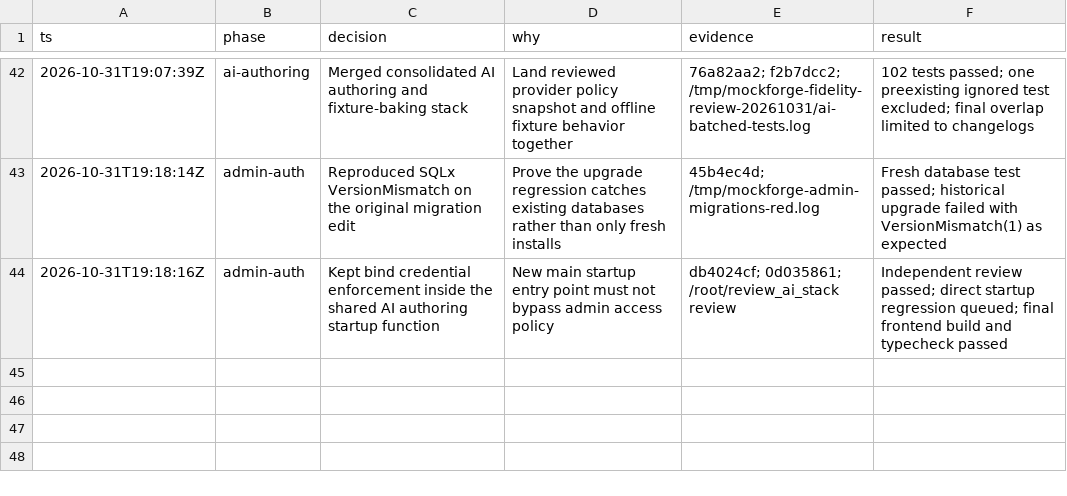
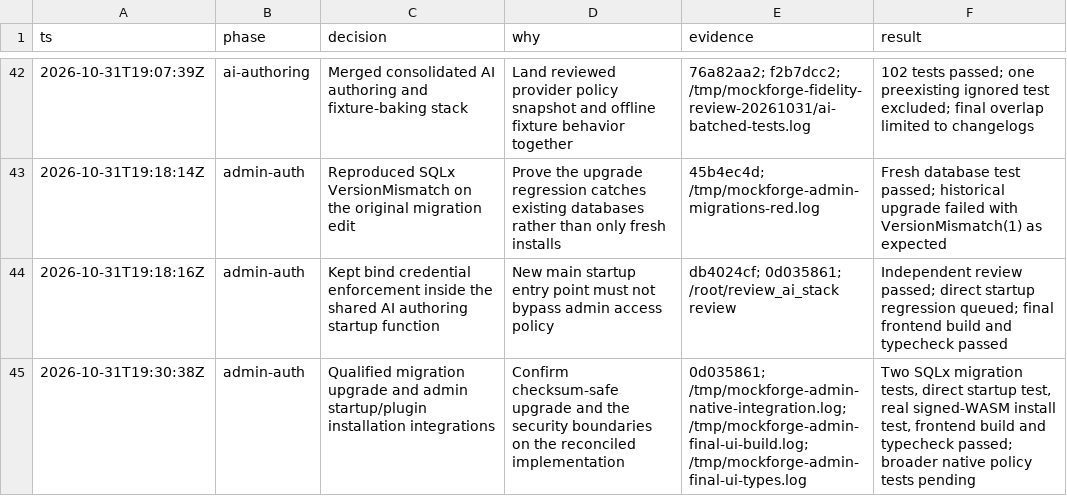
Before and after one commit to SaaSy-Solutions/mockforge, a TSV file: docs/operations/pr-merges-20261031.tsv, drawn as a sheet; only a part is shown, gaps mark what is left out; the diff names each change by its address in the sheet, - before the commit and + after, or states it on an @@ line.

Commit message:
docs: record successful admin integration controls

```diff
--- a/docs/operations/pr-merges-20261031.tsv
+++ b/docs/operations/pr-merges-20261031.tsv
+row 45: 2026-10-31T19:30:38Z | admin-auth | Qualified migration upgrade and admin startup/plugin installation integrations | Confirm checksum-safe upgrade and the security boundaries on the reconciled implementation | 0d035861; /tmp/mockforge-admin-native-integration.log; /tmp/mockforge-admin-final-ui-build.log; /tmp/mockforge-admin-final-ui-types.log | Two SQLx migration tests, direct startup test, real signed-WASM install test, frontend build and typecheck passed; broader native policy tests pending
```
